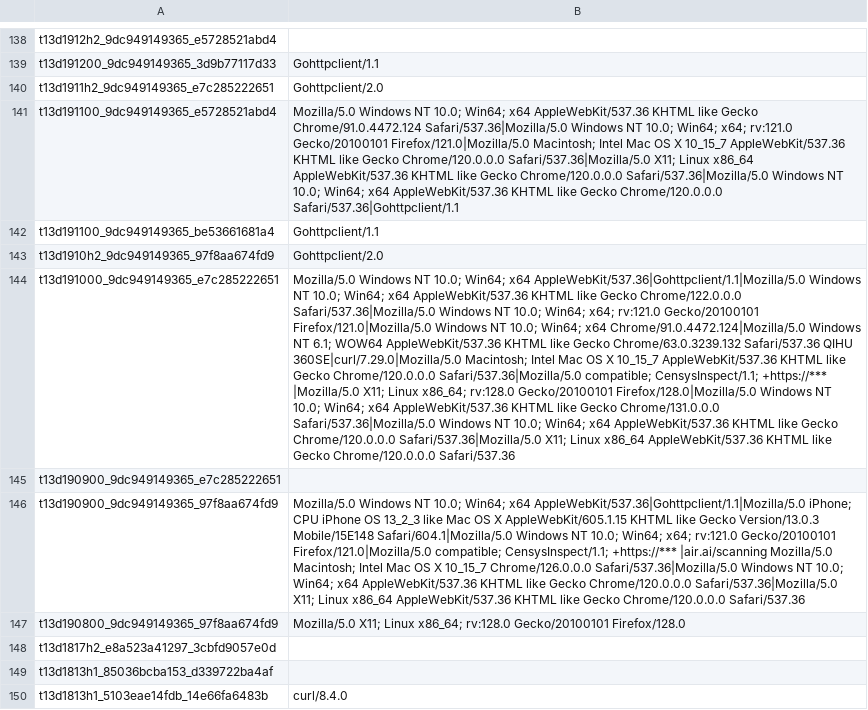
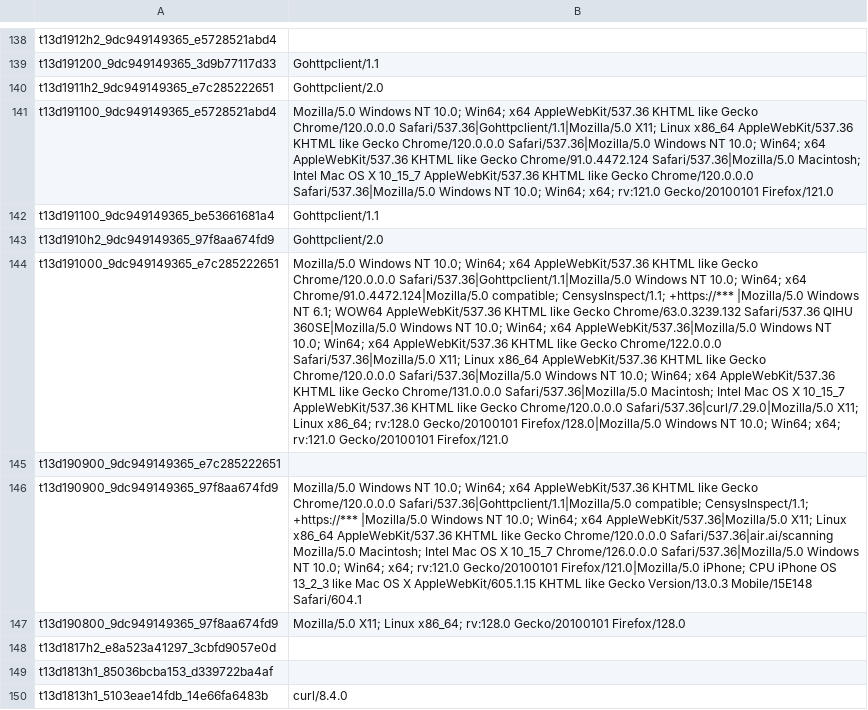
Before and after one commit to O-X-L/risk-db-lists, a CSV file: other/ja4_user_agents.csv, drawn as a sheet; only a part is shown, gaps mark what is left out; the diff covers the shown part only; the diff names each change by its address in the sheet, - before the commit and + after, or states it on an @@ line.

Commit message:
List updates 2026-03-29

```diff
--- a/other/ja4_user_agents.csv
+++ b/other/ja4_user_agents.csv
-B141: …like Gecko Chrome/91.0.4472.124 Safari/537.36|Mozilla/5.0 Windows NT 10.0; Win64; x64; rv:121.0 Gecko/20100101 Firefox/121.0|Mozilla/5.0 Macintosh; Intel Mac OS X 10_15_7 AppleWebKit/537.36 KHTML like Gecko Chrome/120.0.0.0 Safari/537.36|Mozilla/5.0 X11; Linux x86_64 AppleWebKit/537.36 KHTML like Gecko Chrome/120.0.0.0 Safari/537.36|Mozilla/5.0 Windows NT 10.0; Win64; x64 AppleWebKit/537.36 KHTML like Gecko Chrome/120.0.0.0 Safari/537.36|Gohttpclient/1.1
+B141: …like Gecko Chrome/120.0.0.0 Safari/537.36|Gohttpclient/1.1|Mozilla/5.0 X11; Linux x86_64 AppleWebKit/537.36 KHTML like Gecko Chrome/120.0.0.0 Safari/537.36|Mozilla/5.0 Windows NT 10.0; Win64; x64 AppleWebKit/537.36 KHTML like Gecko Chrome/91.0.4472.124 Safari/537.36|Mozilla/5.0 Macintosh; Intel Mac OS X 10_15_7 AppleWebKit/537.36 KHTML like Gecko Chrome/120.0.0.0 Safari/537.36|Mozilla/5.0 Windows NT 10.0; Win64; x64; rv:121.0 Gecko/20100101 Firefox/121.0
-B144: …Win64; x64 AppleWebKit/537.36|Gohttpclient/1.1|Mozilla/5.0 Windows NT 10.0; Win64; x64 AppleWebKit/537.36 KHTML like Gecko Chrome/122.0.0.0 Safari/537.36|Mozilla/5.0 Windows NT 10.0; Win64; x64; rv:121.0 Gecko/20100101 Firefox/121.0|Mozilla/5.0 Windows NT 10.0; Win64; x64 Chrome/91.0.4472.124|Mozilla/5.0 Windows NT 6.1; WOW64 AppleWebKit/537.36 KHTML like Gecko Chrome/63.0.3239.132 Safari/537.36 QIHU 360SE|curl/7.29.0|Mozilla/5.0 Macintosh; Intel Mac OS X 10_15_7 AppleWebKit/537.36 KHTML like Gecko Chrome/120.0.0.0 Safari/537.36|Mozilla/5.0 compatible; CensysInspect/1.1; +https://*** |Mozilla/5.0 X11; Linux x86_64; rv:128.0 Gecko/20100101 Firefox/128.0|Mozilla/5.0 Windows NT 10.0; Win64; x64 AppleWebKit/537.36 KHTML like Gecko Chrome/131.0.0.0 Safari/537.36|Mozilla/5.0 Windows NT 10.0; Win64; x64 AppleWebKit/537.36 KHTML like Gecko Chrome/120.0.0.0 Safari/537.36|Mozilla/5.0 X11; Linux x86_64 AppleWebKit/537.36 KHTML like Gecko Chrome/120.0.0.0 Safari/537.36
+B144: …Win64; x64 AppleWebKit/537.36 KHTML like Gecko Chrome/120.0.0.0 Safari/537.36|Gohttpclient/1.1|Mozilla/5.0 Windows NT 10.0; Win64; x64 Chrome/91.0.4472.124|Mozilla/5.0 compatible; CensysInspect/1.1; +https://*** |Mozilla/5.0 Windows NT 6.1; WOW64 AppleWebKit/537.36 KHTML like Gecko Chrome/63.0.3239.132 Safari/537.36 QIHU 360SE|Mozilla/5.0 Windows NT 10.0; Win64; x64 AppleWebKit/537.36|Mozilla/5.0 Windows NT 10.0; Win64; x64 AppleWebKit/537.36 KHTML like Gecko Chrome/122.0.0.0 Safari/537.36|Mozilla/5.0 X11; Linux x86_64 AppleWebKit/537.36 KHTML like Gecko Chrome/120.0.0.0 Safari/537.36|Mozilla/5.0 Windows NT 10.0; Win64; x64 AppleWebKit/537.36 KHTML like Gecko Chrome/131.0.0.0 Safari/537.36|Mozilla/5.0 Macintosh; Intel Mac OS X 10_15_7 AppleWebKit/537.36 KHTML like Gecko Chrome/120.0.0.0 Safari/537.36|curl/7.29.0|Mozilla/5.0 X11; Linux x86_64; rv:128.0 Gecko/20100101 Firefox/128.0|Mozilla/5.0 Windows NT 10.0; Win64; x64; rv:121.0 Gecko/20100101 Firefox/121.0
-B146: …Win64; x64 AppleWebKit/537.36|Gohttpclient/1.1|Mozilla/5.0 iPhone; CPU iPhone OS 13_2_3 like Mac OS X AppleWebKit/605.1.15 KHTML like Gecko Version/13.0.3 Mobile/15E148 Safari/604.1|Mozilla/5.0 Windows NT 10.0; Win64; x64; rv:121.0 Gecko/20100101 Firefox/121.0|Mozilla/5.0 compatible; CensysInspect/1.1; +https://*** |air.ai/scanning Mozilla/5.0 Macintosh; Intel Mac OS X 10_15_7 Chrome/126.0.0.0 Safari/537.36|Mozilla/5.0 Windows NT 10.0; Win64; x64 AppleWebKit/537.36 KHTML like Gecko Chrome/120.0.0.0 Safari/537.36|Mozilla/5.0 X11; Linux x86_64 AppleWebKit/537.36 KHTML like Gecko Chrome/120.0.0.0 Safari/537.36
+B146: …Win64; x64 AppleWebKit/537.36 KHTML like Gecko Chrome/120.0.0.0 Safari/537.36|Gohttpclient/1.1|Mozilla/5.0 compatible; CensysInspect/1.1; +https://*** |Mozilla/5.0 Windows NT 10.0; Win64; x64 AppleWebKit/537.36|Mozilla/5.0 X11; Linux x86_64 AppleWebKit/537.36 KHTML like Gecko Chrome/120.0.0.0 Safari/537.36|air.ai/scanning Mozilla/5.0 Macintosh; Intel Mac OS X 10_15_7 Chrome/126.0.0.0 Safari/537.36|Mozilla/5.0 Windows NT 10.0; Win64; x64; rv:121.0 Gecko/20100101 Firefox/121.0|Mozilla/5.0 iPhone; CPU iPhone OS 13_2_3 like Mac OS X AppleWebKit/605.1.15 KHTML like Gecko Version/13.0.3 Mobile/15E148 Safari/604.1
```
Also changed, not shown: 60 edited cells elsewhere in this file, asn/kind_education.csv, asn/kind_isp.csv, 34 other files.
